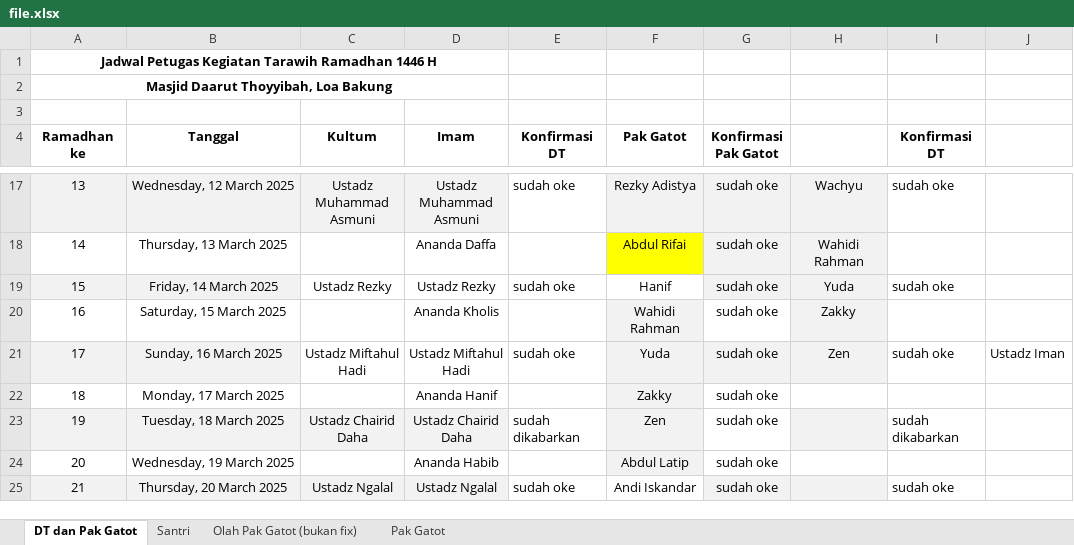
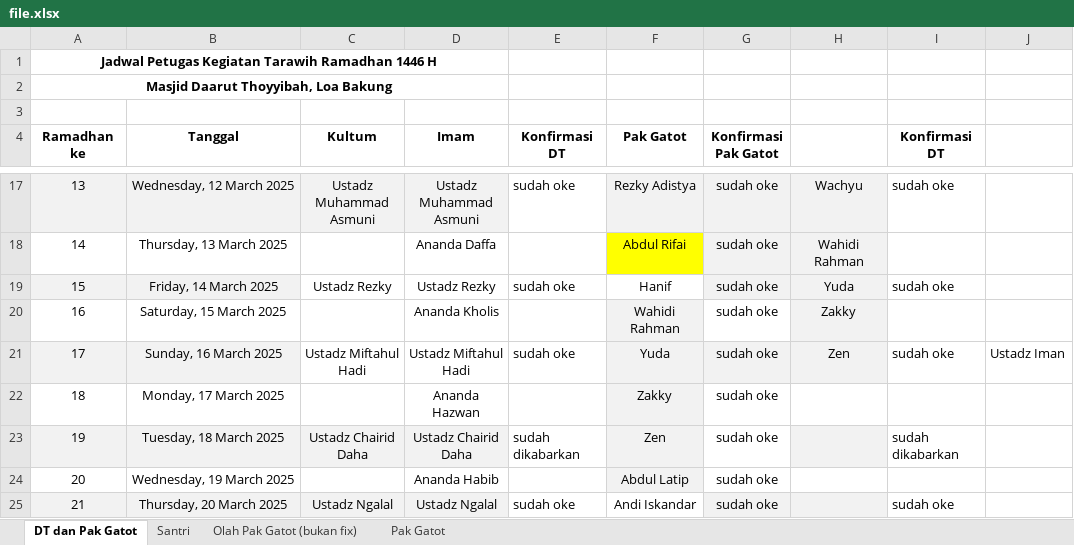
Before and after one commit to mzaini30/jadwal-imam-tarawih, an Excel workbook: file.xlsx, sheet DT dan Pak Gatot, drawn as a sheet; only a part is shown, gaps mark what is left out; values as stored, in another font and other column widths than the file's, no borders; the diff names each change by its address in the sheet, - before the commit and + after, or states it on an @@ line.

Commit message:
upload

```diff
--- a/file.xlsx (sheet DT dan Pak Gatot)
+++ b/file.xlsx (sheet DT dan Pak Gatot)
-D22 (Imam): Ananda Hanif
+D22 (Imam): Ananda Hazwan
```
Also changed, not shown: sheet Santri.
